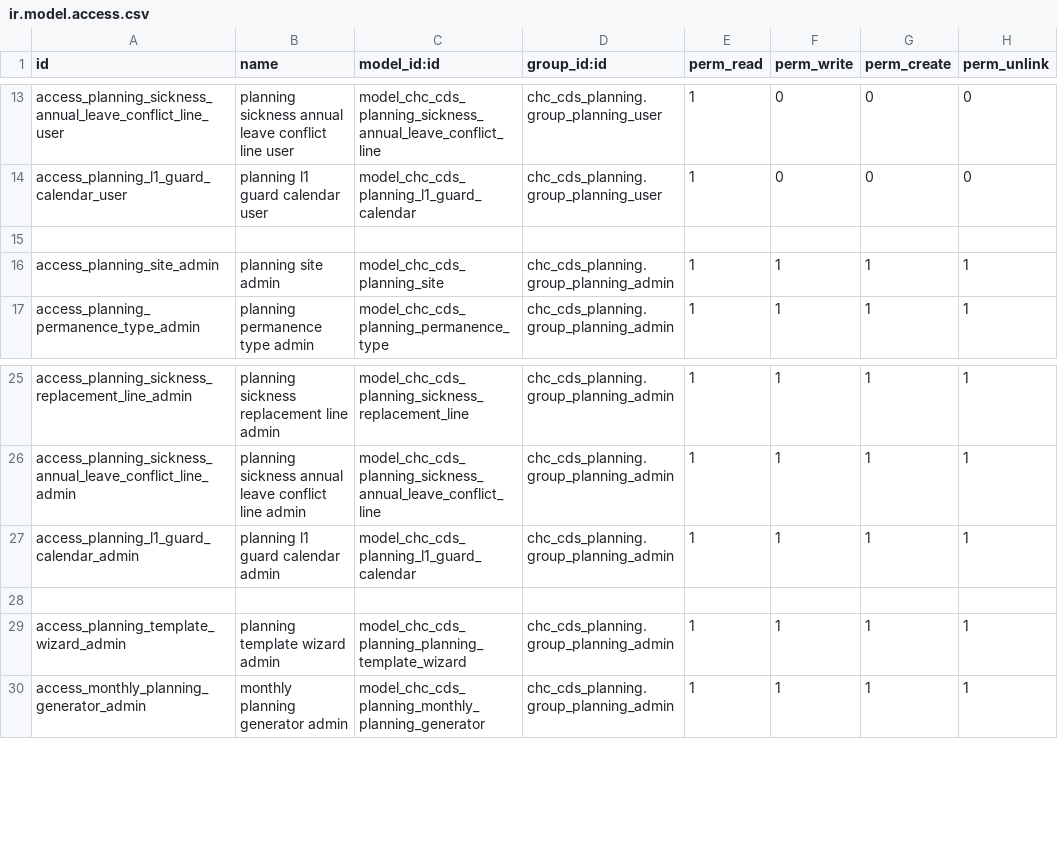
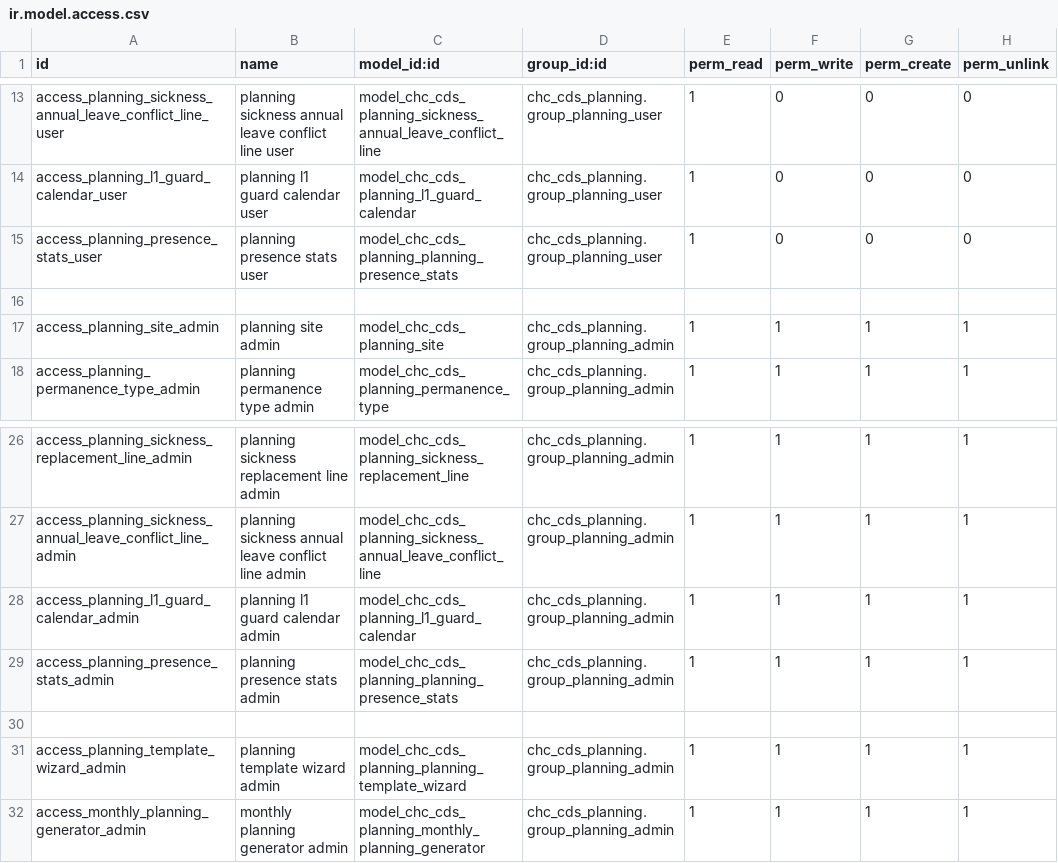
Before and after one commit to lesgloutonnes/CDS_Planning, a CSV file: security/ir.model.access.csv, drawn as a sheet; only a part is shown, gaps mark what is left out; the diff names each change by its address in the sheet, - before the commit and + after, or states it on an @@ line.

```diff
--- a/security/ir.model.access.csv
+++ b/security/ir.model.access.csv
+row 15: access_planning_presence_stats_user | planning presence stats user | model_chc_cds_planning_planning_presence_stats | chc_cds_planning.group_planning_user | 1 | 0 | 0 | 0
+row 29: access_planning_presence_stats_admin | planning presence stats admin | model_chc_cds_planning_planning_presence_stats | chc_cds_planning.group_planning_admin | 1 | 1 | 1 | 1
```
Also changed, not shown: 6 other files.
